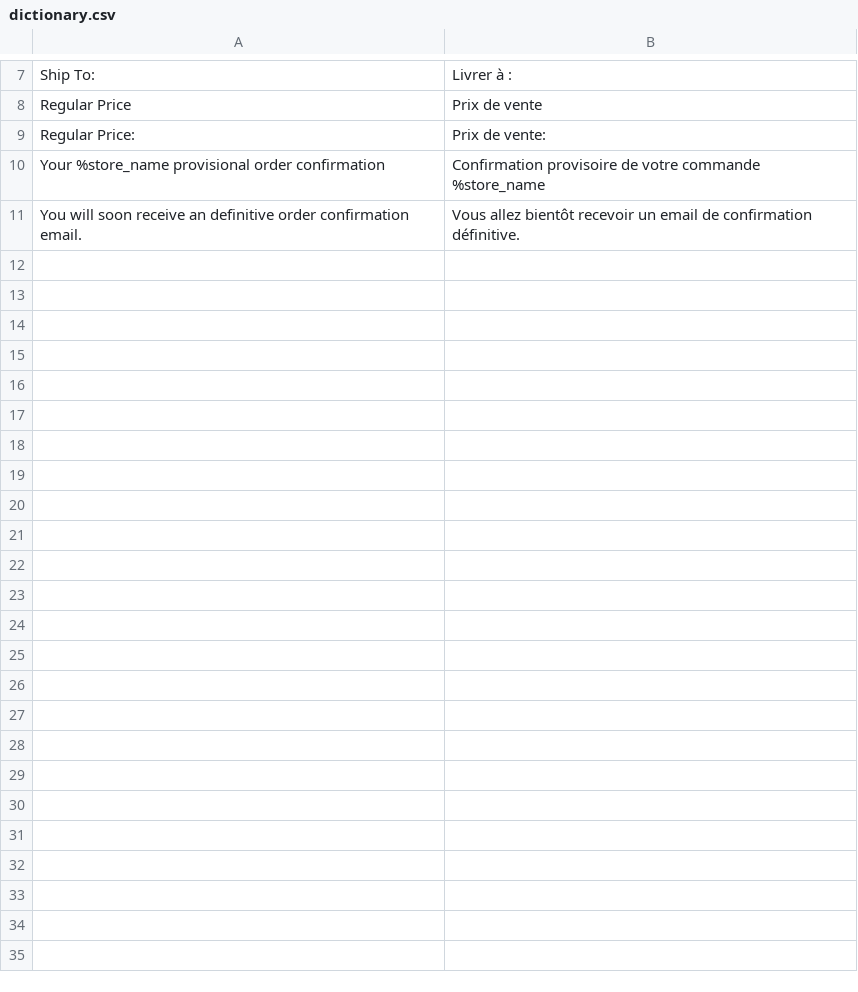
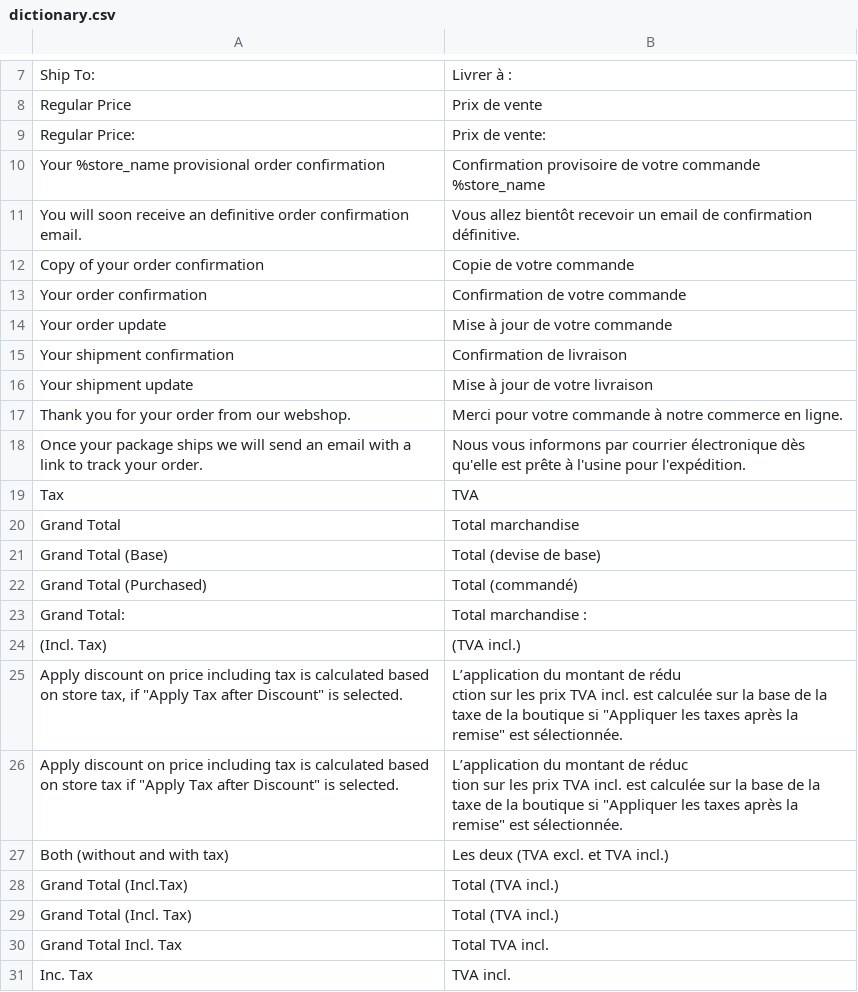
Before and after one commit to paulspeckk/fournierbois, a CSV file: app/i18n/Syscon/fr_FR/dictionary.csv, drawn as a sheet; only a part is shown, gaps mark what is left out; ↵ is a line break in a cell; the diff covers the shown part only; the diff names each change by its address in the sheet, - before the commit and + after, or states it on an @@ line.

```diff
--- a/app/i18n/Syscon/fr_FR/dictionary.csv
+++ b/app/i18n/Syscon/fr_FR/dictionary.csv
+row 12: Copy of your order confirmation | Copie de votre commande
+row 13: Your order confirmation | Confirmation de votre commande
+row 14: Your order update | Mise à jour de votre commande
+row 15: Your shipment confirmation | Confirmation de livraison
+row 16: Your shipment update | Mise à jour de votre livraison
+row 17: Thank you for your order from our webshop. | Merci pour votre commande à notre commerce en ligne.
+row 18: Once your package ships we will send an email with a link to track your order. | Nous vous informons par courrier électronique dès qu'elle est prête à l'usine pour l'expédition.
+row 19: Tax | TVA
+row 20: Grand Total | Total marchandise
+row 21: Grand Total (Base) | Total (devise de base)
+row 22: Grand Total (Purchased) | Total (commandé)
+row 23: Grand Total: | Total marchandise :
+row 24: (Incl. Tax) | (TVA incl.)
+row 25: Apply discount on price including tax is calculated based on store tax, if "Apply Tax after Discount" is selected. | L’application du montant de rédu ↵ ction sur les prix TVA incl. est calculée sur la base de la taxe de la boutique si "Appliquer les taxes après la remise" est sélectionnée.
+row 26: Apply discount on price including tax is calculated based on store tax if "Apply Tax after Discount" is selected. | L’application du montant de réduc ↵ tion sur les prix TVA incl. est calculée sur la base de la taxe de la boutique si "Appliquer les taxes après la remise" est sélectionnée.
+row 27: Both (without and with tax) | Les deux (TVA excl. et TVA incl.)
+row 28: Grand Total (Incl.Tax) | Total (TVA incl.)
+row 29: Grand Total (Incl. Tax) | Total (TVA incl.)
+row 30: Grand Total Incl. Tax | Total TVA incl.
+row 31: Inc. Tax | TVA incl.
```
Also changed, not shown: 41 added rows and 5 edited cells elsewhere in this file, 39 other files.
